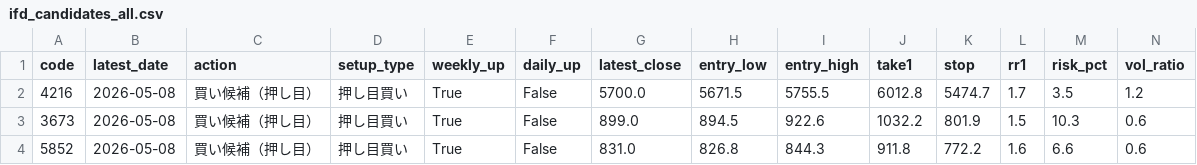
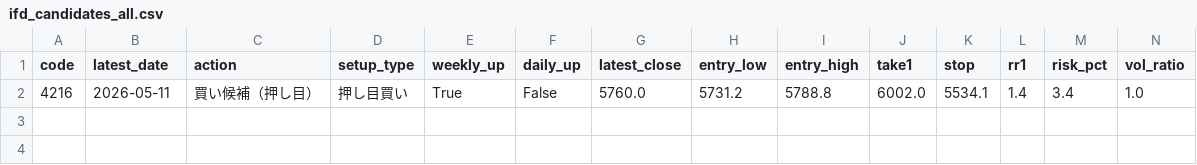
Before and after one commit to bosonization/kabu8-dashboard, a CSV file: dashboard_data/ifd_candidates_all.csv, drawn as a sheet; only a part is shown; removed rows and columns are numbered as before the commit, all else as after; rows hold the shown columns only; the diff names each change by its address in the sheet, - before the commit and + after, or states it on an @@ line.

```diff
--- a/dashboard_data/ifd_candidates_all.csv
+++ b/dashboard_data/ifd_candidates_all.csv
-row 2: 4216 | 2026-05-08 | 買い候補（押し目） | 押し目買い | True | False | 5700.0 | 5671.5 | 5755.5 | 6012.8 | 5474.7 | 1.7 | 3.5 | 1.2
-row 3: 3673 | 2026-05-08 | 買い候補（押し目） | 押し目買い | True | False | 899.0 | 894.5 | 922.6 | 1032.2 | 801.9 | 1.5 | 10.3 | 0.6
-row 4: 5852 | 2026-05-08 | 買い候補（押し目） | 押し目買い | True | False | 831.0 | 826.8 | 844.3 | 911.8 | 772.2 | 1.6 | 6.6 | 0.6
+row 2: 4216 | 2026-05-11 | 買い候補（押し目） | 押し目買い | True | False | 5760.0 | 5731.2 | 5788.8 | 6002.0 | 5534.1 | 1.4 | 3.4 | 1.0
```
Also changed, not shown: dashboard_data/ifd_candidates_preopen.csv, dashboard_data/technical_run_summary.csv, 4 other files.
